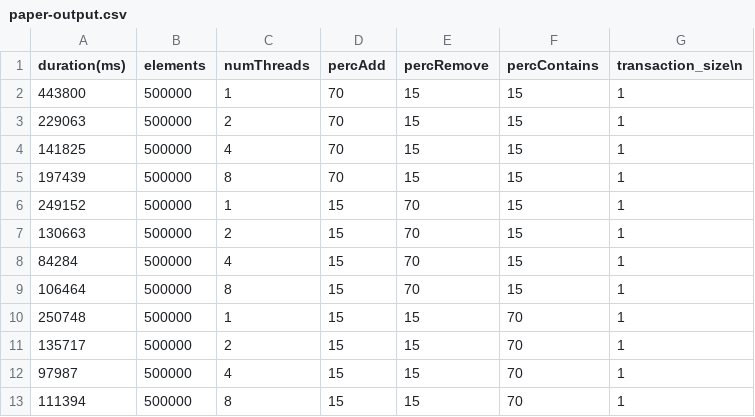
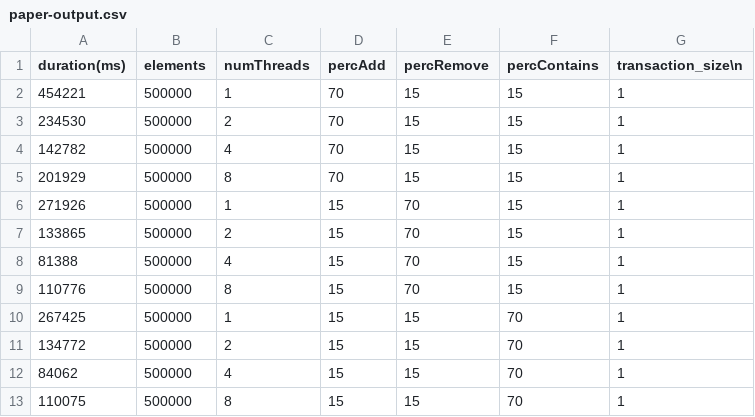
Before and after one commit to tcalasans/concurrent-bst, a CSV file: paper-version/paper-output.csv, drawn as a sheet.

```diff
--- a/paper-version/paper-output.csv
+++ b/paper-version/paper-output.csv
@@ -1,13 +1,13 @@
 duration(ms), elements, numThreads, percAdd, percRemove, percContains, transaction_size\n
-443800, 500000, 1, 70, 15, 15, 1,
-229063, 500000, 2, 70, 15, 15, 1,
-141825, 500000, 4, 70, 15, 15, 1,
-197439, 500000, 8, 70, 15, 15, 1,
-249152, 500000, 1, 15, 70, 15, 1,
-130663, 500000, 2, 15, 70, 15, 1,
-84284, 500000, 4, 15, 70, 15, 1,
-106464, 500000, 8, 15, 70, 15, 1,
-250748, 500000, 1, 15, 15, 70, 1,
-135717, 500000, 2, 15, 15, 70, 1,
-97987, 500000, 4, 15, 15, 70, 1,
-111394, 500000, 8, 15, 15, 70, 1,
+454221, 500000, 1, 70, 15, 15, 1,
+234530, 500000, 2, 70, 15, 15, 1,
+142782, 500000, 4, 70, 15, 15, 1,
+201929, 500000, 8, 70, 15, 15, 1,
+271926, 500000, 1, 15, 70, 15, 1,
+133865, 500000, 2, 15, 70, 15, 1,
+81388, 500000, 4, 15, 70, 15, 1,
+110776, 500000, 8, 15, 70, 15, 1,
+267425, 500000, 1, 15, 15, 70, 1,
+134772, 500000, 2, 15, 15, 70, 1,
+84062, 500000, 4, 15, 15, 70, 1,
+110075, 500000, 8, 15, 15, 70, 1,
```
Also changed, not shown: transactional-version/transaction-output.csv, 4 other files.
